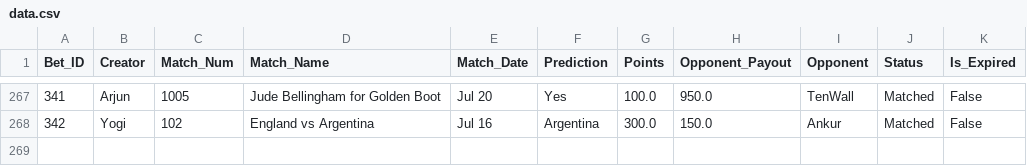
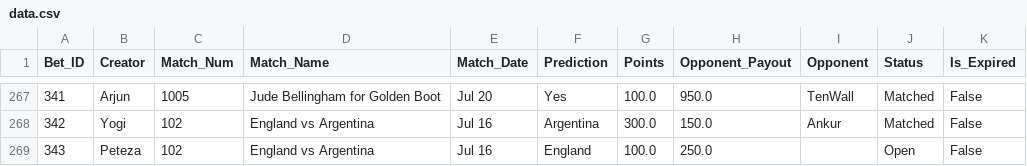
Before and after one commit to fitn40/Fitn40, a CSV file: data.csv, drawn as a sheet; only a part is shown, gaps mark what is left out.

Commit message:
🔄 Live Bets Auto-Sync

```diff
--- a/data.csv
+++ b/data.csv
@@ -268 +268,2 @@ Bet_ID,Creator,Match_Num,Match_Name,Match_Date,Prediction,Points,Opponent_Payout
 342,Yogi,102,England vs Argentina,Jul 16,Argentina,300.0,150.0,Ankur,Matched,False
+343,Peteza,102,England vs Argentina,Jul 16,England,100.0,250.0,,Open,False
```
